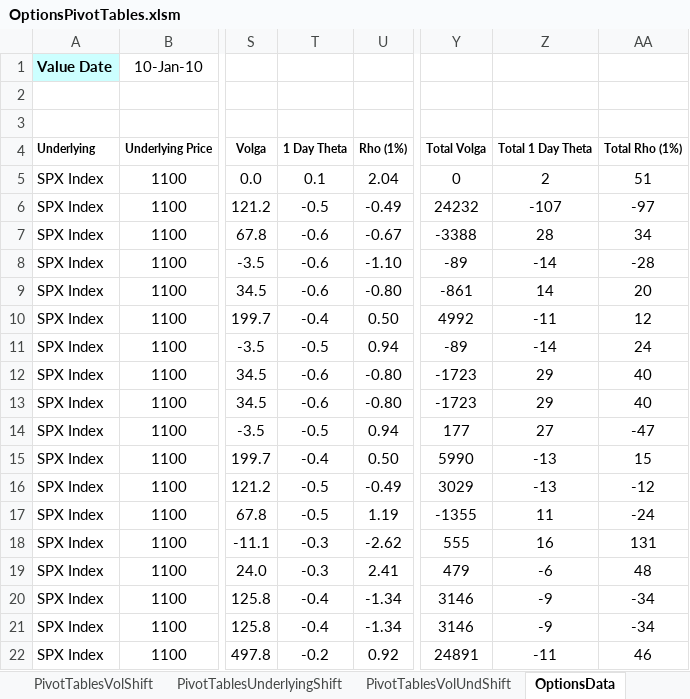
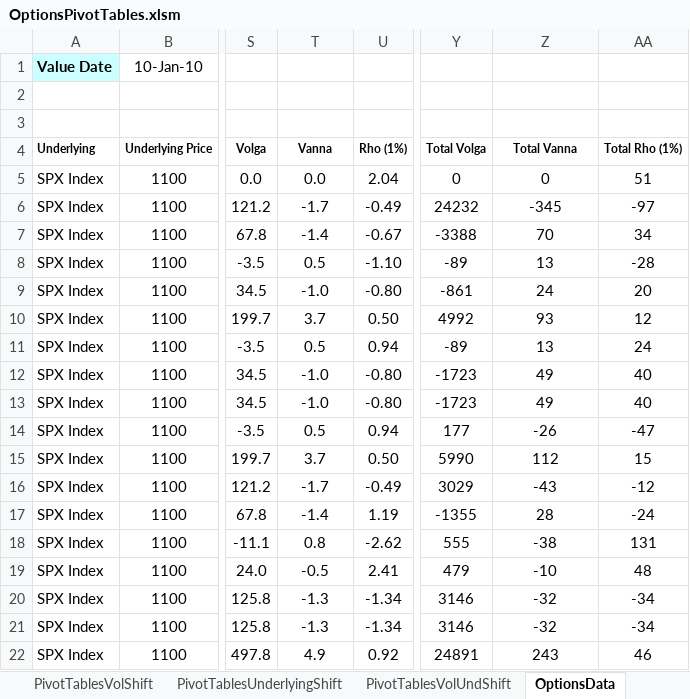
Before and after one commit to yshirai999/CFRM-541-Quantitative-Risk-Management, an Excel workbook: H1/OptionsPivotTables.xlsm, sheet OptionsData, drawn as a sheet; only a part is shown, gaps mark what is left out; values as stored, in another font and other column widths than the file's, no borders; the diff covers the shown part only; the diff names each change by its address in the sheet, - before the commit and + after, or states it on an @@ line.

```diff
--- a/H1/OptionsPivotTables.xlsm (sheet OptionsData)
+++ b/H1/OptionsPivotTables.xlsm (sheet OptionsData)
-T4: 1 Day Theta
+T4: Vanna
-Z4: Total 1 Day Theta
+Z4: Total Vanna
-T5 (Vanna): 0.1
+T5 (Vanna): 0.0
-Z5 (Total Vanna): 2
+Z5 (Total Vanna): 0
-T6 (Vanna): -0.5
+T6 (Vanna): -1.7
-Z6 (Total Vanna): -107
+Z6 (Total Vanna): -345
-T7 (Vanna): -0.6
+T7 (Vanna): -1.4
-Z7 (Total Vanna): 28
+Z7 (Total Vanna): 70
-T8 (Vanna): -0.6
+T8 (Vanna): 0.5
-Z8 (Total Vanna): -14
+Z8 (Total Vanna): 13
-T9 (Vanna): -0.6
+T9 (Vanna): -1.0
-Z9 (Total Vanna): 14
+Z9 (Total Vanna): 24
-T10 (Vanna): -0.4
+T10 (Vanna): 3.7
-Z10 (Total Vanna): -11
+Z10 (Total Vanna): 93
-T11 (Vanna): -0.5
+T11 (Vanna): 0.5
-Z11 (Total Vanna): -14
+Z11 (Total Vanna): 13
-T12:T13 (Vanna): -0.6
+T12:T13 (Vanna): -1.0
-Z12:Z13 (Total Vanna): 29
+Z12:Z13 (Total Vanna): 49
-T14 (Vanna): -0.5
+T14 (Vanna): 0.5
-Z14 (Total Vanna): 27
+Z14 (Total Vanna): -26
-T15 (Vanna): -0.4
+T15 (Vanna): 3.7
-Z15 (Total Vanna): -13
+Z15 (Total Vanna): 112
-T16 (Vanna): -0.5
+T16 (Vanna): -1.7
-Z16 (Total Vanna): -13
+Z16 (Total Vanna): -43
-T17 (Vanna): -0.5
+T17 (Vanna): -1.4
-Z17 (Total Vanna): 11
+Z17 (Total Vanna): 28
-T18 (Vanna): -0.3
+T18 (Vanna): 0.8
-Z18 (Total Vanna): 16
+Z18 (Total Vanna): -38
-T19 (Vanna): -0.3
+T19 (Vanna): -0.5
-Z19 (Total Vanna): -6
+Z19 (Total Vanna): -10
-T20:T21 (Vanna): -0.4
+T20:T21 (Vanna): -1.3
-Z20:Z21 (Total Vanna): -9
+Z20:Z21 (Total Vanna): -32
-T22 (Vanna): -0.2
+T22 (Vanna): 4.9
-Z22 (Total Vanna): -11
+Z22 (Total Vanna): 243
```
Also changed, not shown: 130 edited cells elsewhere in this sheet, sheet PivotTablesVolUndShift, hidden cells, 3 other files.
